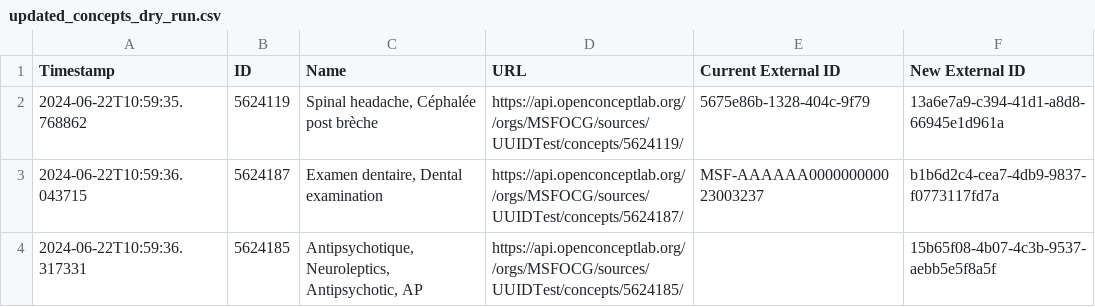
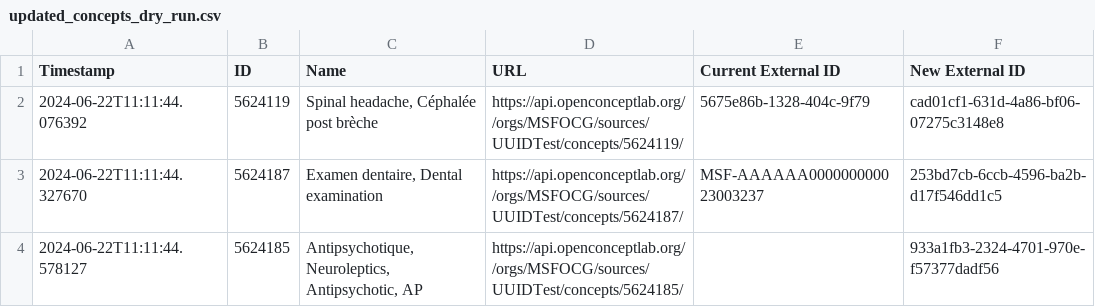
Before and after one commit to michaelbontyes/OCL-Concept-External-ID-Updater, a CSV file: updated_concepts_dry_run.csv, drawn as a sheet.

```diff
--- a/updated_concepts_dry_run.csv
+++ b/updated_concepts_dry_run.csv
@@ -1,4 +1,4 @@
 Timestamp,ID,Name,URL,Current External ID,New External ID
-2024-06-22T10:59:35.768862,5624119,"Spinal headache, Céphalée post brèche",https://api.openconceptlab.org//orgs/MSFOCG/sources/UUIDTest/concepts/5624119/,5675e86b-1328-404c-9f79,13a6e7a9-c394-41d1-a8d8-66945e1d961a
-2024-06-22T10:59:36.043715,5624187,"Examen dentaire, Dental examination",https://api.openconceptlab.org//orgs/MSFOCG/sources/UUIDTest/concepts/5624187/,MSF-AAAAAA000000000023003237,b1b6d2c4-cea7-4db9-9837-f0773117fd7a
-2024-06-22T10:59:36.317331,5624185,"Antipsychotique, Neuroleptics, Antipsychotic, AP",https://api.openconceptlab.org//orgs/MSFOCG/sources/UUIDTest/concepts/5624185/,,15b65f08-4b07-4c3b-9537-aebb5e5f8a5f
+2024-06-22T11:11:44.076392,5624119,"Spinal headache, Céphalée post brèche",https://api.openconceptlab.org//orgs/MSFOCG/sources/UUIDTest/concepts/5624119/,5675e86b-1328-404c-9f79,cad01cf1-631d-4a86-bf06-07275c3148e8
+2024-06-22T11:11:44.327670,5624187,"Examen dentaire, Dental examination",https://api.openconceptlab.org//orgs/MSFOCG/sources/UUIDTest/concepts/5624187/,MSF-AAAAAA000000000023003237,253bd7cb-6ccb-4596-ba2b-d17f546dd1c5
+2024-06-22T11:11:44.578127,5624185,"Antipsychotique, Neuroleptics, Antipsychotic, AP",https://api.openconceptlab.org//orgs/MSFOCG/sources/UUIDTest/concepts/5624185/,,933a1fb3-2324-4701-970e-f57377dadf56
```
Also changed, not shown: 1 other file.
